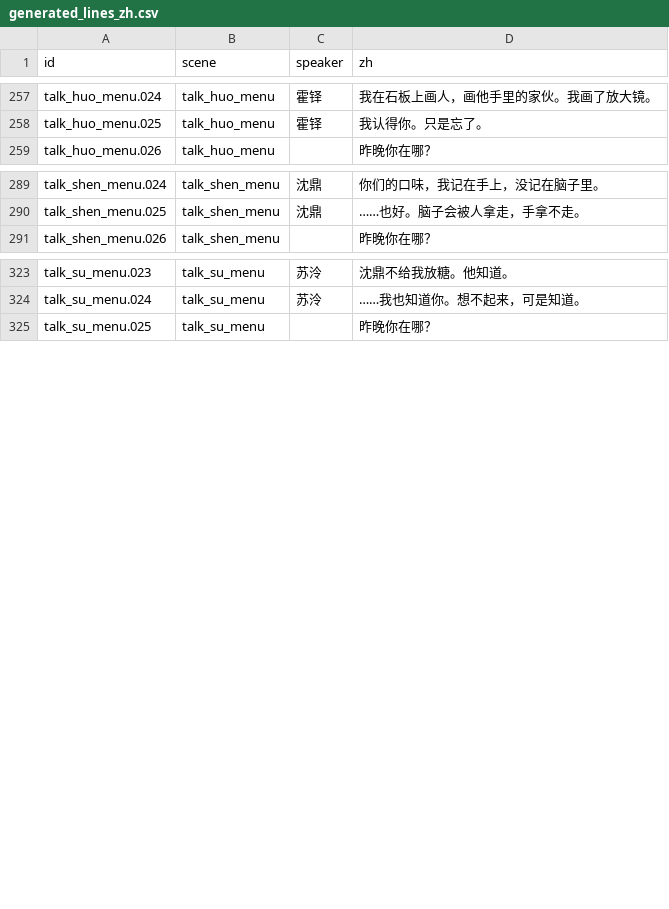
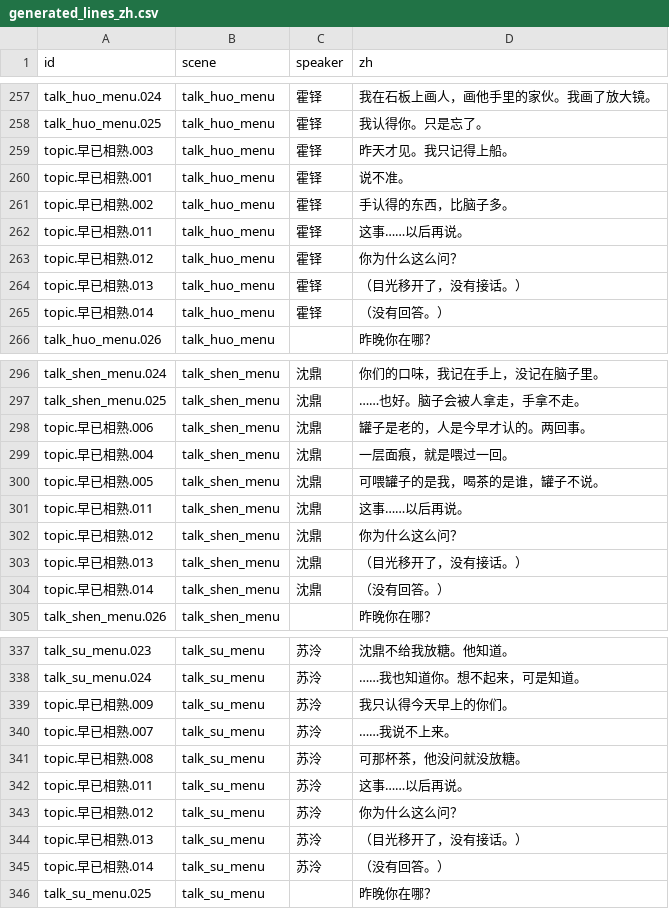
Before and after one commit to OopsYouDiedE/dual_ontology_world_engine, a CSV file: godot_csharp/scenes/Awakening/Script/generated_lines_zh.csv, drawn as a sheet; only a part is shown, gaps mark what is left out; the diff covers the shown part only.

```diff
--- a/godot_csharp/scenes/Awakening/Script/generated_lines_zh.csv
+++ b/godot_csharp/scenes/Awakening/Script/generated_lines_zh.csv
@@ -258,2 +258,9 @@ talk_huo_menu.024,talk_huo_menu,霍铎,我在石板上画人，画他手里的
 talk_huo_menu.025,talk_huo_menu,霍铎,我认得你。只是忘了。
+topic.早已相熟.003,talk_huo_menu,霍铎,昨天才见。我只记得上船。
+topic.早已相熟.001,talk_huo_menu,霍铎,说不准。
+topic.早已相熟.002,talk_huo_menu,霍铎,手认得的东西，比脑子多。
+topic.早已相熟.011,talk_huo_menu,霍铎,这事……以后再说。
+topic.早已相熟.012,talk_huo_menu,霍铎,你为什么这么问？
+topic.早已相熟.013,talk_huo_menu,霍铎,（目光移开了，没有接话。）
+topic.早已相熟.014,talk_huo_menu,霍铎,（没有回答。）
 talk_huo_menu.026,talk_huo_menu,,昨晚你在哪？
@@ -290,2 +297,9 @@ talk_shen_menu.024,talk_shen_menu,沈鼎,你们的口味，我记在手上，没
 talk_shen_menu.025,talk_shen_menu,沈鼎,……也好。脑子会被人拿走，手拿不走。
+topic.早已相熟.006,talk_shen_menu,沈鼎,罐子是老的，人是今早才认的。两回事。
+topic.早已相熟.004,talk_shen_menu,沈鼎,一层面痕，就是喂过一回。
+topic.早已相熟.005,talk_shen_menu,沈鼎,可喂罐子的是我，喝茶的是谁，罐子不说。
+topic.早已相熟.011,talk_shen_menu,沈鼎,这事……以后再说。
+topic.早已相熟.012,talk_shen_menu,沈鼎,你为什么这么问？
+topic.早已相熟.013,talk_shen_menu,沈鼎,（目光移开了，没有接话。）
+topic.早已相熟.014,talk_shen_menu,沈鼎,（没有回答。）
 talk_shen_menu.026,talk_shen_menu,,昨晚你在哪？
@@ -324,2 +338,9 @@ talk_su_menu.023,talk_su_menu,苏泠,沈鼎不给我放糖。他知道。
 talk_su_menu.024,talk_su_menu,苏泠,……我也知道你。想不起来，可是知道。
+topic.早已相熟.009,talk_su_menu,苏泠,我只认得今天早上的你们。
+topic.早已相熟.007,talk_su_menu,苏泠,……我说不上来。
+topic.早已相熟.008,talk_su_menu,苏泠,可那杯茶，他没问就没放糖。
+topic.早已相熟.011,talk_su_menu,苏泠,这事……以后再说。
+topic.早已相熟.012,talk_su_menu,苏泠,你为什么这么问？
+topic.早已相熟.013,talk_su_menu,苏泠,（目光移开了，没有接话。）
+topic.早已相熟.014,talk_su_menu,苏泠,（没有回答。）
 talk_su_menu.025,talk_su_menu,,昨晚你在哪？
```
Also changed, not shown: 22 added rows elsewhere in this file, 39 other files.
